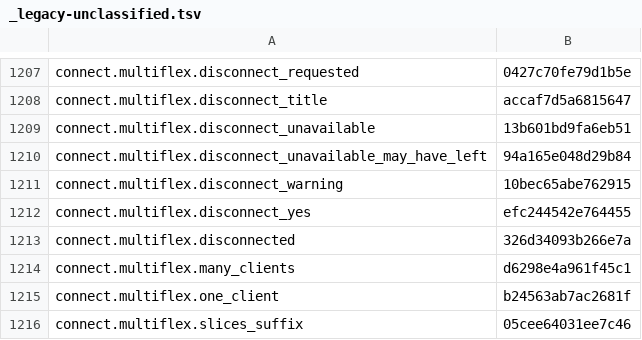
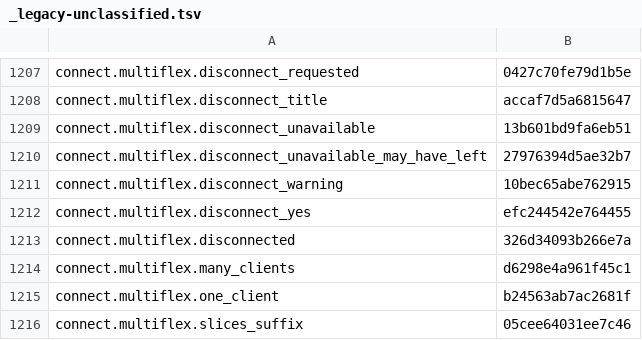
Before and after one commit to nromey/JJFlex-NG, a TSV file: Radios/Lexicon/_legacy-unclassified.tsv, drawn as a sheet; only a part is shown, gaps mark what is left out.

```diff
--- a/Radios/Lexicon/_legacy-unclassified.tsv
+++ b/Radios/Lexicon/_legacy-unclassified.tsv
@@ -1209,3 +1209,3 @@ connect.multiflex.disconnect_title	accaf7d5a6815647
 connect.multiflex.disconnect_unavailable	13b601bd9fa6eb51
-connect.multiflex.disconnect_unavailable_may_have_left	94a165e048d29b84
+connect.multiflex.disconnect_unavailable_may_have_left	27976394d5ae32b7
 connect.multiflex.disconnect_warning	10bec65abe762915
```
Also changed, not shown: 2 other files.
